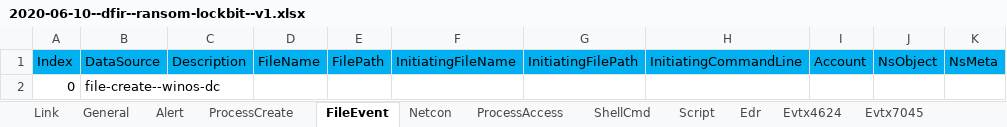
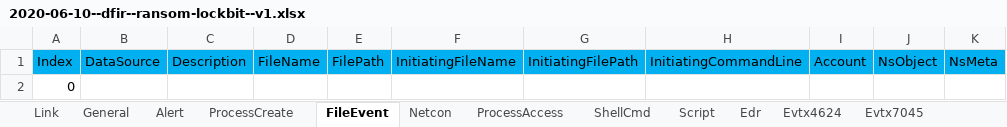
Before and after one commit to harveywargo2/h2w-delta, an Excel workbook: delta2/evidence/dfir/2020-06-10--dfir--ransom-lockbit--v1.xlsx, sheet FileEvent, drawn as a sheet; values as stored, in another font and other column widths than the file's, no borders; table styles not drawn; the diff names each change by its address in the sheet, - before the commit and + after, or states it on an @@ line.

Commit message:
Update 2020-06-10--dfir--ransom-lockbit--v1.xlsx

```diff
--- a/delta2/evidence/dfir/2020-06-10--dfir--ransom-lockbit--v1.xlsx (sheet FileEvent)
+++ b/delta2/evidence/dfir/2020-06-10--dfir--ransom-lockbit--v1.xlsx (sheet FileEvent)
-B2: file-create--winos-dc
+B2: (empty)
```
